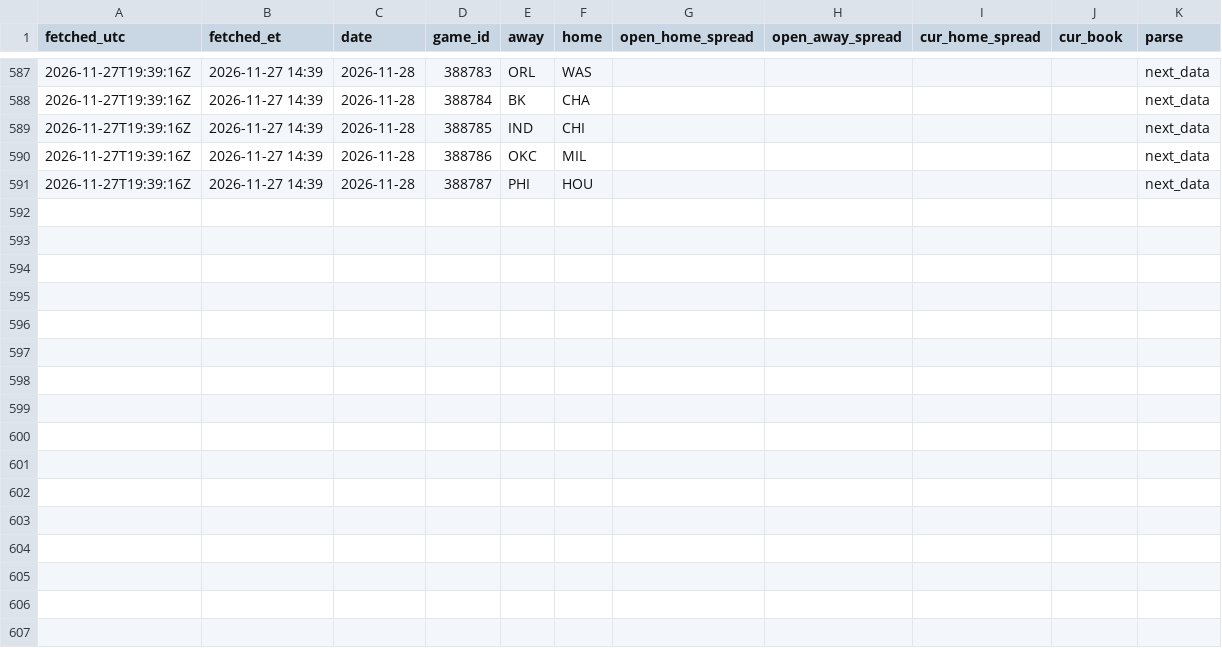
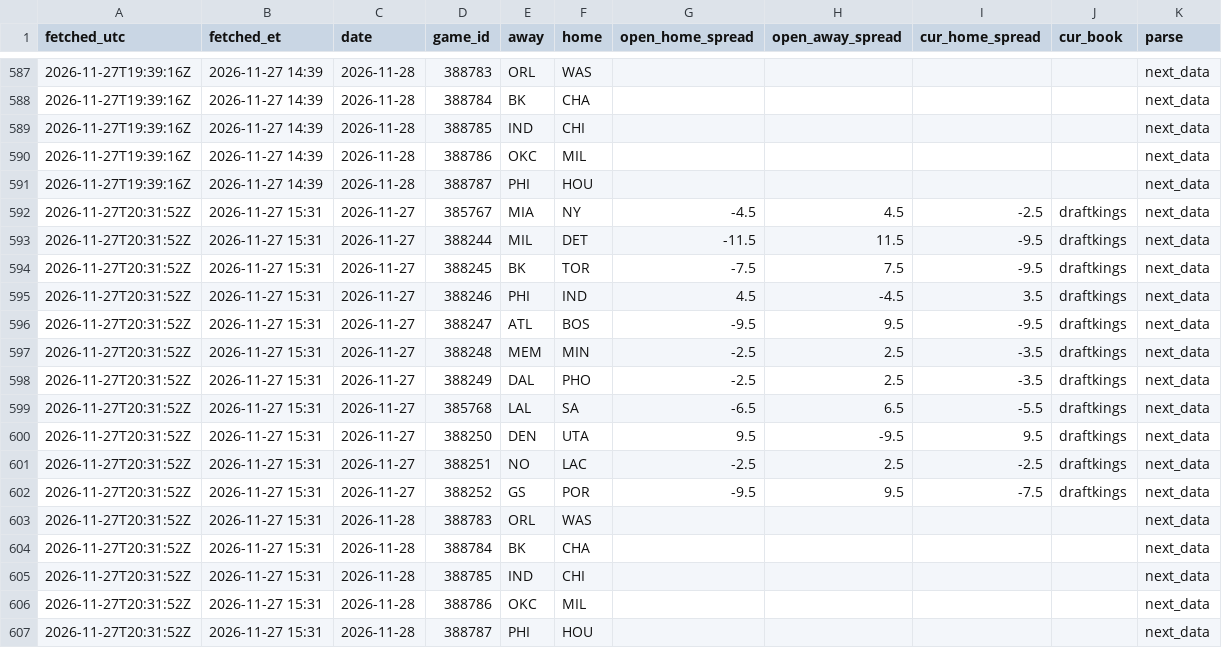
Before and after one commit to skilzzzzz123-netizen/nba-injury-feed, a CSV file: sbr/snapshots.csv, drawn as a sheet; only a part is shown, gaps mark what is left out; the diff names each change by its address in the sheet, - before the commit and + after, or states it on an @@ line.

```diff
--- a/sbr/snapshots.csv
+++ b/sbr/snapshots.csv
+row 592: 2026-11-27T20:31:52Z | 2026-11-27 15:31 | 2026-11-27 | 385767 | MIA | NY | -4.5 | 4.5 | -2.5 | draftkings | next_data
+row 593: 2026-11-27T20:31:52Z | 2026-11-27 15:31 | 2026-11-27 | 388244 | MIL | DET | -11.5 | 11.5 | -9.5 | draftkings | next_data
+row 594: 2026-11-27T20:31:52Z | 2026-11-27 15:31 | 2026-11-27 | 388245 | BK | TOR | -7.5 | 7.5 | -9.5 | draftkings | next_data
+row 595: 2026-11-27T20:31:52Z | 2026-11-27 15:31 | 2026-11-27 | 388246 | PHI | IND | 4.5 | -4.5 | 3.5 | draftkings | next_data
+row 596: 2026-11-27T20:31:52Z | 2026-11-27 15:31 | 2026-11-27 | 388247 | ATL | BOS | -9.5 | 9.5 | -9.5 | draftkings | next_data
+row 597: 2026-11-27T20:31:52Z | 2026-11-27 15:31 | 2026-11-27 | 388248 | MEM | MIN | -2.5 | 2.5 | -3.5 | draftkings | next_data
+row 598: 2026-11-27T20:31:52Z | 2026-11-27 15:31 | 2026-11-27 | 388249 | DAL | PHO | -2.5 | 2.5 | -3.5 | draftkings | next_data
+row 599: 2026-11-27T20:31:52Z | 2026-11-27 15:31 | 2026-11-27 | 385768 | LAL | SA | -6.5 | 6.5 | -5.5 | draftkings | next_data
+row 600: 2026-11-27T20:31:52Z | 2026-11-27 15:31 | 2026-11-27 | 388250 | DEN | UTA | 9.5 | -9.5 | 9.5 | draftkings | next_data
+row 601: 2026-11-27T20:31:52Z | 2026-11-27 15:31 | 2026-11-27 | 388251 | NO | LAC | -2.5 | 2.5 | -2.5 | draftkings | next_data
+row 602: 2026-11-27T20:31:52Z | 2026-11-27 15:31 | 2026-11-27 | 388252 | GS | POR | -9.5 | 9.5 | -7.5 | draftkings | next_data
+row 603: 2026-11-27T20:31:52Z | 2026-11-27 15:31 | 2026-11-28 | 388783 | ORL | WAS |  |  |  |  | next_data
+row 604: 2026-11-27T20:31:52Z | 2026-11-27 15:31 | 2026-11-28 | 388784 | BK | CHA |  |  |  |  | next_data
+row 605: 2026-11-27T20:31:52Z | 2026-11-27 15:31 | 2026-11-28 | 388785 | IND | CHI |  |  |  |  | next_data
+row 606: 2026-11-27T20:31:52Z | 2026-11-27 15:31 | 2026-11-28 | 388786 | OKC | MIL |  |  |  |  | next_data
+row 607: 2026-11-27T20:31:52Z | 2026-11-27 15:31 | 2026-11-28 | 388787 | PHI | HOU |  |  |  |  | next_data
```
Also changed, not shown: attempts.csv, sbr/attempts.csv, 11 other files.
